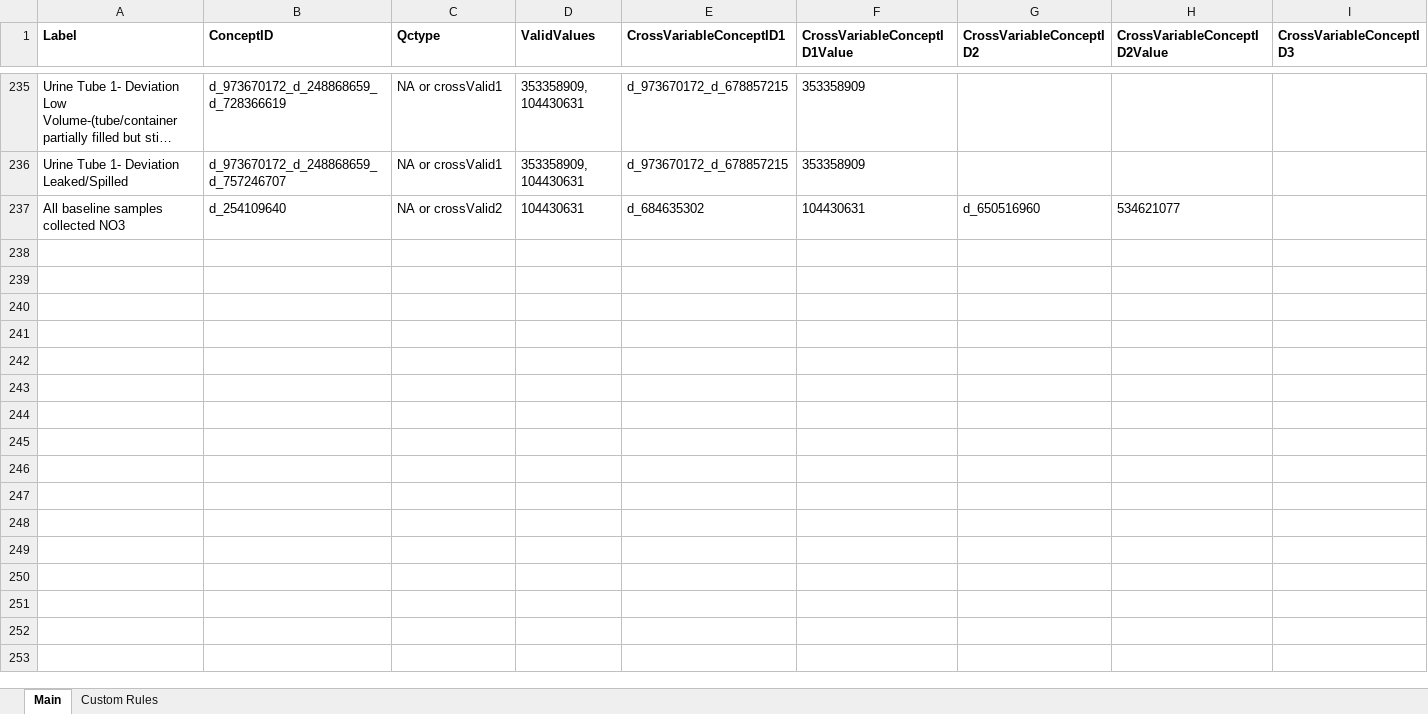
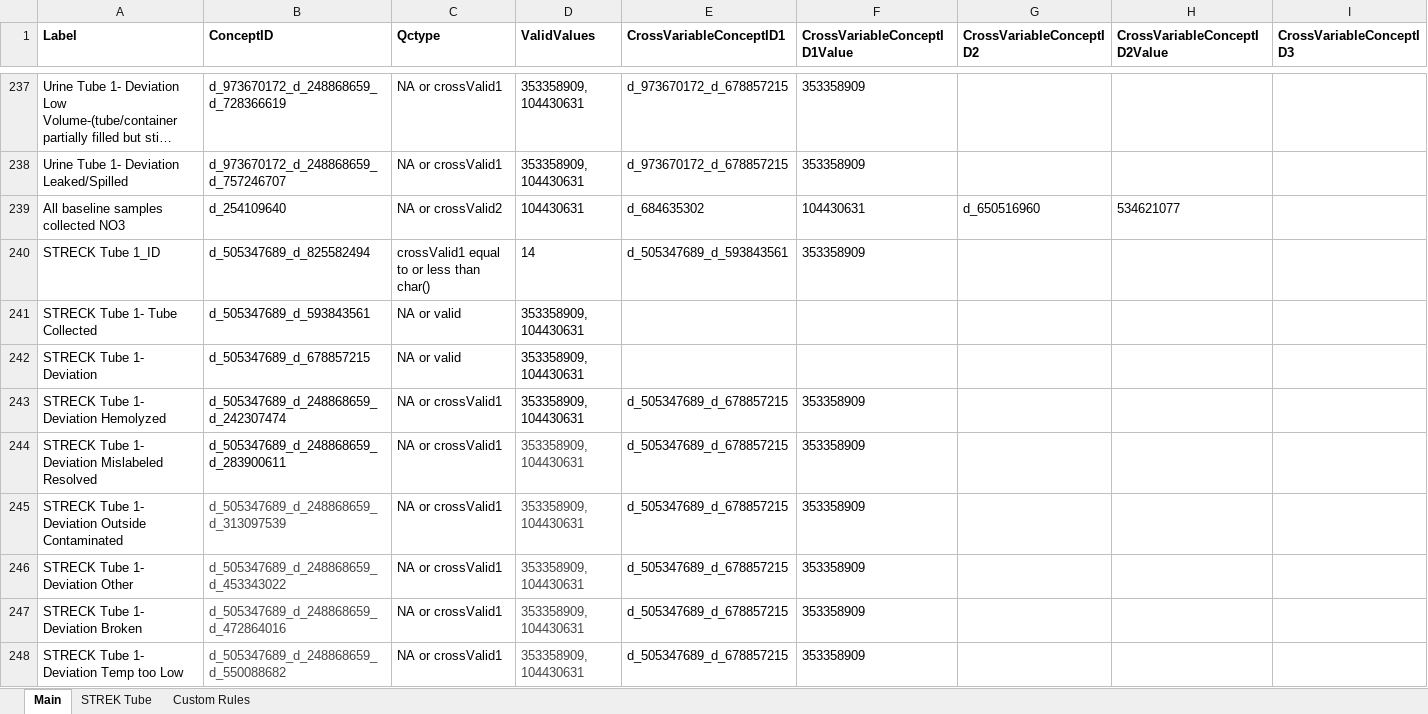
Before and after one commit to danielruss/qaqc_testing, an Excel workbook: qc_rules_biospecimen.xlsx, sheet Main, drawn as a sheet; only a part is shown, gaps mark what is left out; long unchanged cells end in …; values as stored, in another font and other column widths than the file's, no borders; conditional formats not drawn; rows hold the shown columns only; the diff covers the shown part only; the diff names each change by its address in the sheet, - before the commit and + after, or states it on an @@ line.

Commit message:
Added STREK tube rules to "main" tab

```diff
--- a/qc_rules_biospecimen.xlsx (sheet Main)
+++ b/qc_rules_biospecimen.xlsx (sheet Main)
+sheet tab: STREK Tube
+row 240: STRECK Tube 1_ID | d_505347689_d_825582494 | crossValid1 equal to or less than char() | 14 | d_505347689_d_593843561 | 353358909
+row 241: STRECK Tube 1- Tube Collected | d_505347689_d_593843561 | NA or valid | 353358909, 104430631
+row 242: STRECK Tube 1- Deviation | d_505347689_d_678857215 | NA or valid | 353358909, 104430631
+row 243: STRECK Tube 1- Deviation Hemolyzed | d_505347689_d_248868659_d_242307474 | NA or crossValid1 | 353358909, 104430631 | d_505347689_d_678857215 | 353358909
+row 244: STRECK Tube 1- Deviation Mislabeled Resolved | d_505347689_d_248868659_d_283900611 | NA or crossValid1 | 353358909, 104430631 | d_505347689_d_678857215 | 353358909
+row 245: STRECK Tube 1- Deviation Outside Contaminated | d_505347689_d_248868659_d_313097539 | NA or crossValid1 | 353358909, 104430631 | d_505347689_d_678857215 | 353358909
+row 246: STRECK Tube 1- Deviation Other | d_505347689_d_248868659_d_453343022 | NA or crossValid1 | 353358909, 104430631 | d_505347689_d_678857215 | 353358909
+row 247: STRECK Tube 1- Deviation Broken | d_505347689_d_248868659_d_472864016 | NA or crossValid1 | 353358909, 104430631 | d_505347689_d_678857215 | 353358909
+row 248: STRECK Tube 1- Deviation Temp too Low | d_505347689_d_248868659_d_550088682 | NA or crossValid1 | 353358909, 104430631 | d_505347689_d_678857215 | 353358909
```
Also changed, not shown: 10 added rows and 20 edited cells elsewhere in this sheet.
